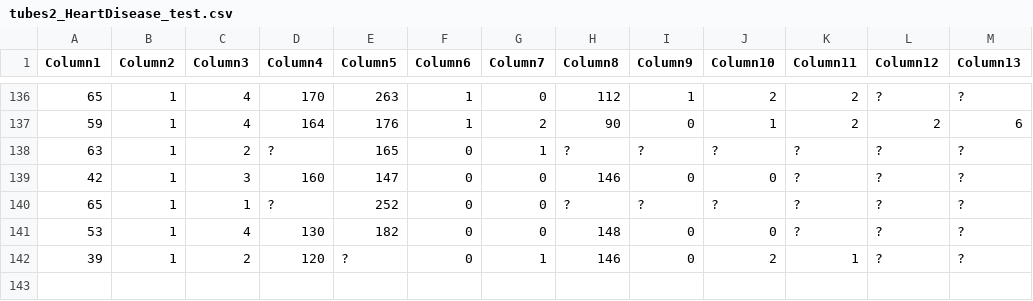
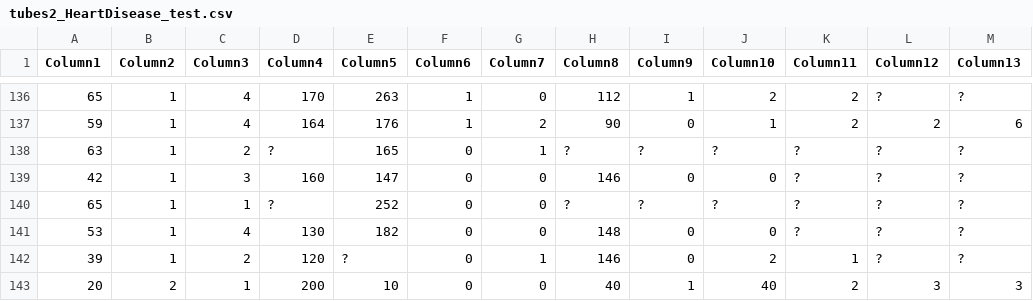
Before and after one commit to haifadhila/tubesHeartDisease, a CSV file: tubes2_HeartDisease_test.csv, drawn as a sheet; only a part is shown, gaps mark what is left out; the diff names each change by its address in the sheet, - before the commit and + after, or states it on an @@ line.

```diff
--- a/tubes2_HeartDisease_test.csv
+++ b/tubes2_HeartDisease_test.csv
+row 143: 20 | 2 | 1 | 200 | 10 | 0 | 0 | 40 | 1 | 40 | 2 | 3 | 3
```
Also changed, not shown: 5 other files.
